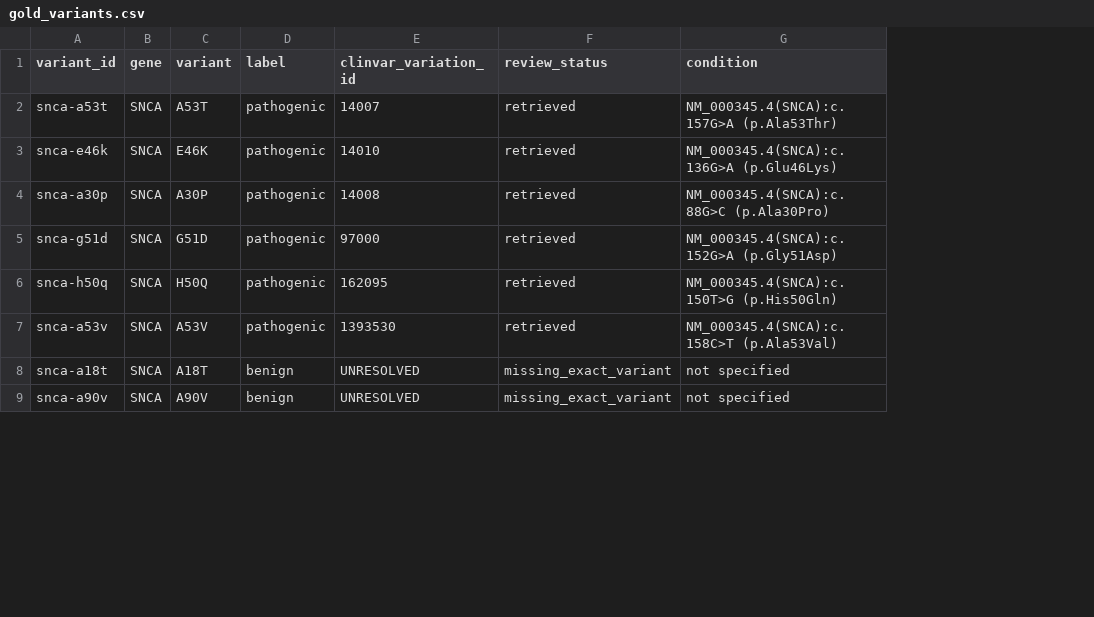
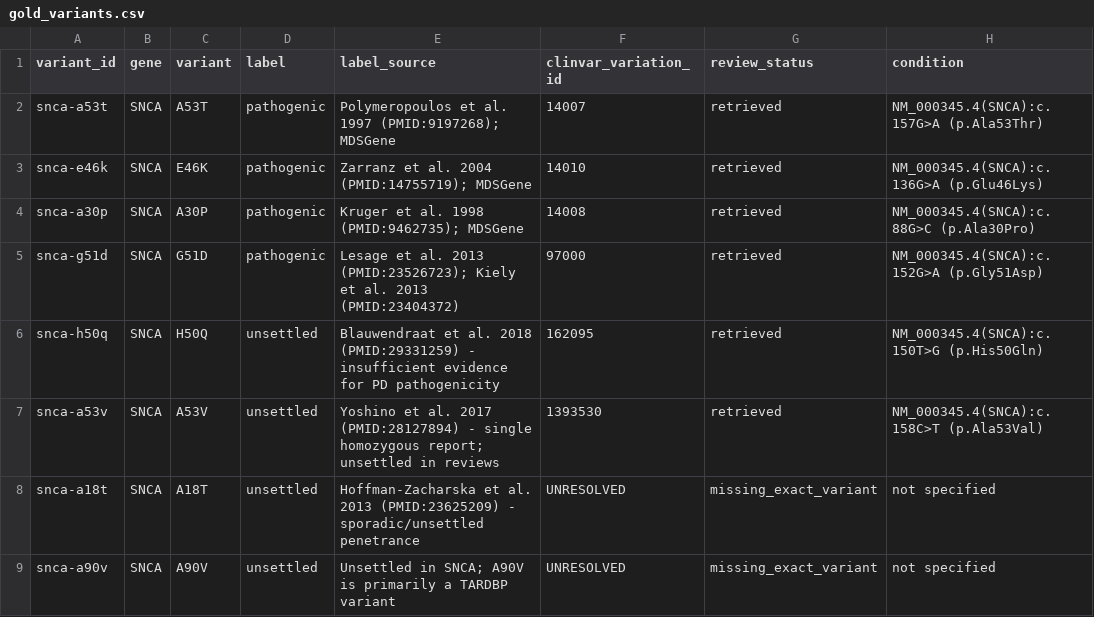
Before and after one commit to madhavofficial/neuro_capstone, a CSV file: data/benchmarks/gold_variants.csv, drawn as a sheet; only a part is shown; the diff covers the shown part only; the diff names each change by its address in the sheet, - before the commit and + after, or states it on an @@ line.

Commit message:
Align gold benchmark labels with published literature and exclude unsettled variants
Replace misclassified seed labels with published literature classes and
record each source in a label_source column across gold_variants.seed.csv
and data/benchmarks/gold_variants.csv. Mark the 9 unsettled variants as
unsettled and exclude them from agreement metrics rather than penalizing
the model when it chooses a class. Update benchmark reports so they no
longer lead with agreement against the flawed benign column.

Fixes #16.

```diff
--- a/data/benchmarks/gold_variants.csv
+++ b/data/benchmarks/gold_variants.csv
+column E (label_source), rows 2-9: Polymeropoulos et al. 1997 (PMID:9197268); MDSGene | Zarranz et al. 2004 (PMID:14755719); MDSGene | Kruger et al. 1998 (PMID:9462735); MDSGene | Lesage et al. 2013 (PMID:23526723); Kiely et al. 2013 (PMID:23404372) | Blauwendraat et al. 2018 (PMID:29331259) - insufficient evidence for PD pathogenicity | Yoshino et al. 2017 (PMID:28127894) - single homozygous report; unsettled in reviews | Hoffman-Zacharska et al. 2013 (PMID:23625209) - sporadic/unsettled penetrance | Unsettled in SNCA; A90V is primarily a TARDBP variant
-D6:D7 (label): pathogenic
+D6:D7 (label): unsettled
-D8:D9 (label): benign
+D8:D9 (label): unsettled
```
Also changed, not shown: 24 edited cells elsewhere in this file, benchmark/gold_variants.seed.csv, data/benchmarks/model_comparison.csv, 10 other files.
